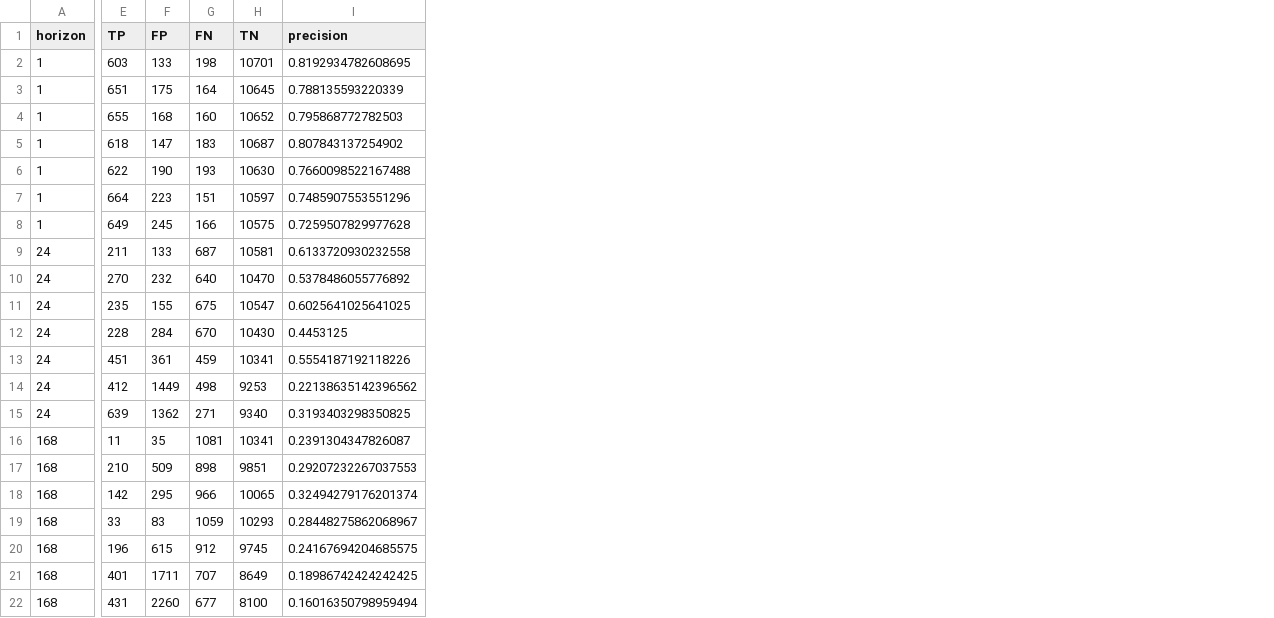
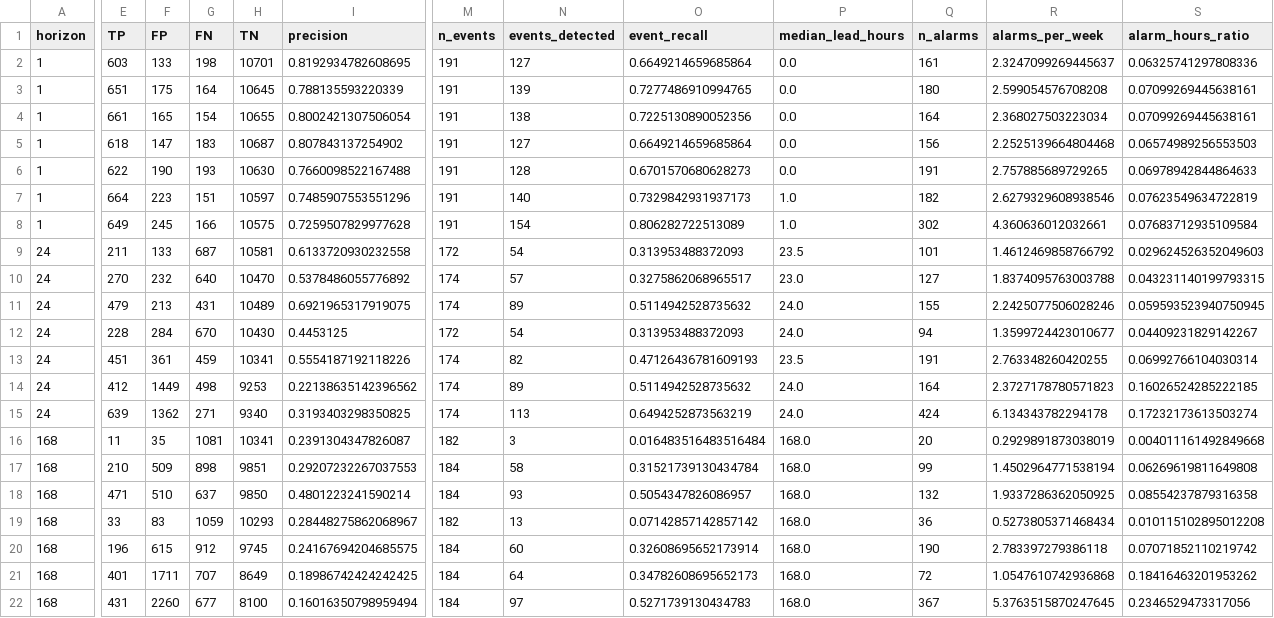
Before and after one commit to kazukiishizuka-cmd/ett-oil-temperature-poc, a CSV file: outputs/results/event_metrics.csv, drawn as a sheet; only a part is shown, gaps mark what is left out; the diff covers the shown part only; the diff names each change by its address in the sheet, - before the commit and + after, or states it on an @@ line.

```diff
--- a/outputs/results/event_metrics.csv
+++ b/outputs/results/event_metrics.csv
+column M (n_events), rows 2-22: 191 | 191 | 191 | 191 | 191 | 191 | 191 | 172 | 174 | 174 | 172 | 174 | 174 | 174 | 182 | 184 | 184 | 182 | 184 | 184 | 184
+column N (events_detected), rows 2-22: 127 | 139 | 138 | 127 | 128 | 140 | 154 | 54 | 57 | 89 | 54 | 82 | 89 | 113 | 3 | 58 | 93 | 13 | 60 | 64 | 97
+column O (event_recall), rows 2-22: 0.6649214659685864 | 0.7277486910994765 | 0.7225130890052356 | 0.6649214659685864 | 0.6701570680628273 | 0.7329842931937173 | 0.806282722513089 | 0.313953488372093 | 0.3275862068965517 | 0.5114942528735632 | 0.313953488372093 | 0.47126436781609193 | 0.5114942528735632 | 0.6494252873563219 | 0.016483516483516484 | 0.31521739130434784 | 0.5054347826086957 | 0.07142857142857142 | 0.32608695652173914 | 0.34782608695652173 | 0.5271739130434783
+column P (median_lead_hours), rows 2-22: 0.0 | 0.0 | 0.0 | 0.0 | 0.0 | 1.0 | 1.0 | 23.5 | 23.0 | 24.0 | 24.0 | 23.5 | 24.0 | 24.0 | 168.0 | 168.0 | 168.0 | 168.0 | 168.0 | 168.0 | 168.0
+column Q (n_alarms), rows 2-22: 161 | 180 | 164 | 156 | 191 | 182 | 302 | 101 | 127 | 155 | 94 | 191 | 164 | 424 | 20 | 99 | 132 | 36 | 190 | 72 | 367
+column R (alarms_per_week), rows 2-22: 2.3247099269445637 | 2.599054576708208 | 2.368027503223034 | 2.2525139664804468 | 2.757885689729265 | 2.6279329608938546 | 4.360636012032661 | 1.4612469858766792 | 1.8374095763003788 | 2.2425077506028246 | 1.3599724423010677 | 2.763348260420255 | 2.3727178780571823 | 6.134343782294178 | 0.2929891873038019 | 1.4502964771538194 | 1.9337286362050925 | 0.5273805371468434 | 2.783397279386118 | 1.0547610742936868 | 5.3763515870247645
+column S (alarm_hours_ratio), rows 2-22: 0.06325741297808336 | 0.07099269445638161 | 0.07099269445638161 | 0.06574989256553503 | 0.06978942844864633 | 0.07623549634722819 | 0.07683712935109584 | 0.029624526352049603 | 0.043231140199793315 | 0.059593523940750945 | 0.04409231829142267 | 0.06992766104030314 | 0.16026524285222185 | 0.17232173613503274 | 0.004011161492849668 | 0.06269619811649808 | 0.08554237879316358 | 0.010115102895012208 | 0.07071852110219742 | 0.18416463201953262 | 0.2346529473317056
-E4 (TP): 655
+E4 (TP): 661
-F4 (FP): 168
+F4 (FP): 165
-G4 (FN): 160
+G4 (FN): 154
-H4 (TN): 10652
+H4 (TN): 10655
-I4 (precision): 0.795868772782503
+I4 (precision): 0.8002421307506054
-E11 (TP): 235
+E11 (TP): 479
-F11 (FP): 155
+F11 (FP): 213
-G11 (FN): 675
+G11 (FN): 431
-H11 (TN): 10547
+H11 (TN): 10489
-I11 (precision): 0.6025641025641025
+I11 (precision): 0.6921965317919075
-E18 (TP): 142
+E18 (TP): 471
-F18 (FP): 295
+F18 (FP): 510
-G18 (FN): 966
+G18 (FN): 637
-H18 (TN): 10065
+H18 (TN): 9850
-I18 (precision): 0.32494279176201374
+I18 (precision): 0.4801223241590214
```
Also changed, not shown: 10 edited cells elsewhere in this file, outputs/results/metrics_ETTh2_external.csv, outputs/results/metrics_all.csv, 20 other files.
